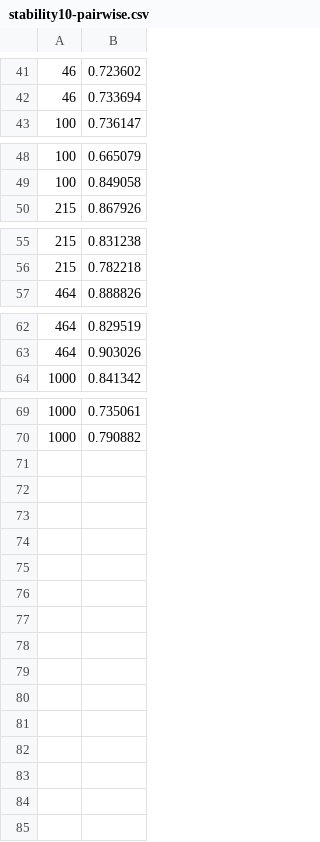
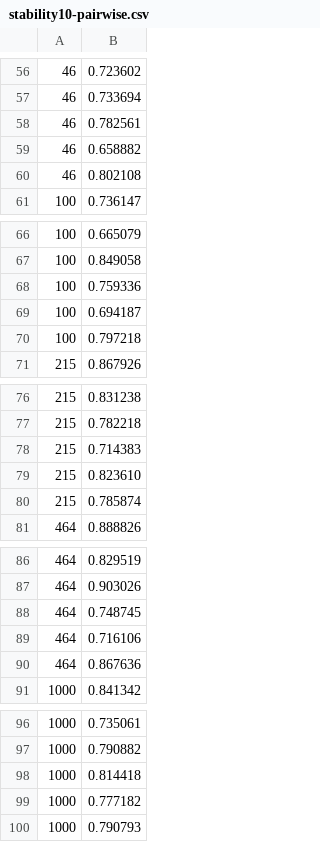
Before and after one commit to lucianamaroun/probabilistic-ranking, a CSV file: gen/stability10-pairwise.csv, drawn as a sheet; only a part is shown, gaps mark what is left out; the diff covers the shown part only; the diff names each change by its address in the sheet, - before the commit and + after, or states it on an @@ line.

```diff
--- a/gen/stability10-pairwise.csv
+++ b/gen/stability10-pairwise.csv
+row 58: 46 | 0.782561
+row 59: 46 | 0.658882
+row 60: 46 | 0.802108
+row 68: 100 | 0.759336
+row 69: 100 | 0.694187
+row 70: 100 | 0.797218
+row 78: 215 | 0.714383
+row 79: 215 | 0.823610
+row 80: 215 | 0.785874
+row 88: 464 | 0.748745
+row 89: 464 | 0.716106
+row 90: 464 | 0.867636
+row 98: 1000 | 0.814418
+row 99: 1000 | 0.777182
+row 100: 1000 | 0.790793
```
Also changed, not shown: 15 added rows elsewhere in this file.
